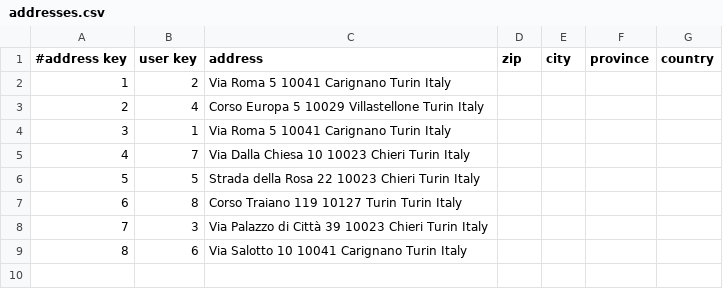
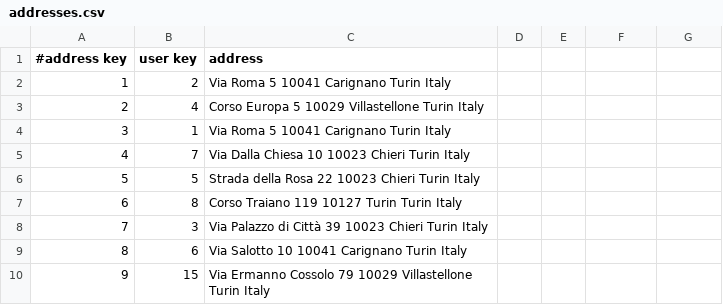
Before and after one commit to rossellafemia/ITS-ICT_BigData, a CSV file: datasets/addresses.csv, drawn as a sheet.

```diff
--- a/datasets/addresses.csv
+++ b/datasets/addresses.csv
@@ -1,2 +1,2 @@
-#address key, user key, address, zip, city, province, country
+#address key, user key, address
 1,2,Via Roma 5 10041 Carignano Turin Italy
@@ -9 +9,2 @@
 8,6,Via Salotto 10 10041 Carignano Turin Italy
+9,15,Via Ermanno Cossolo 79 10029 Villastellone Turin Italy
```
Also changed, not shown: 12 other files.
